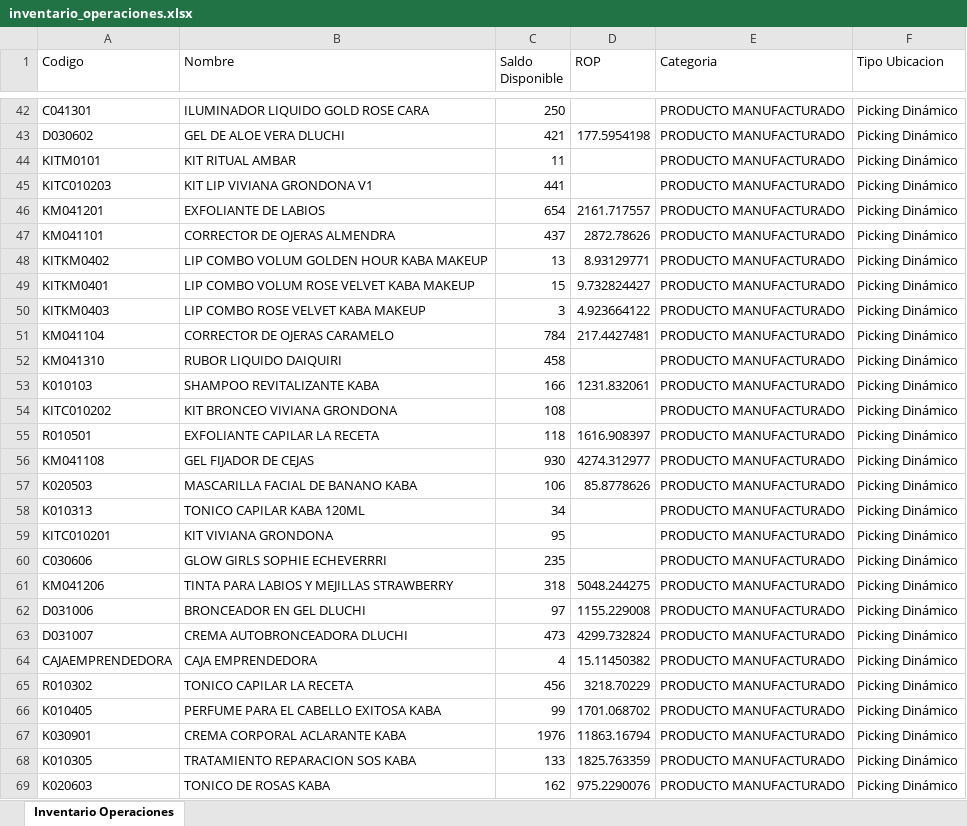
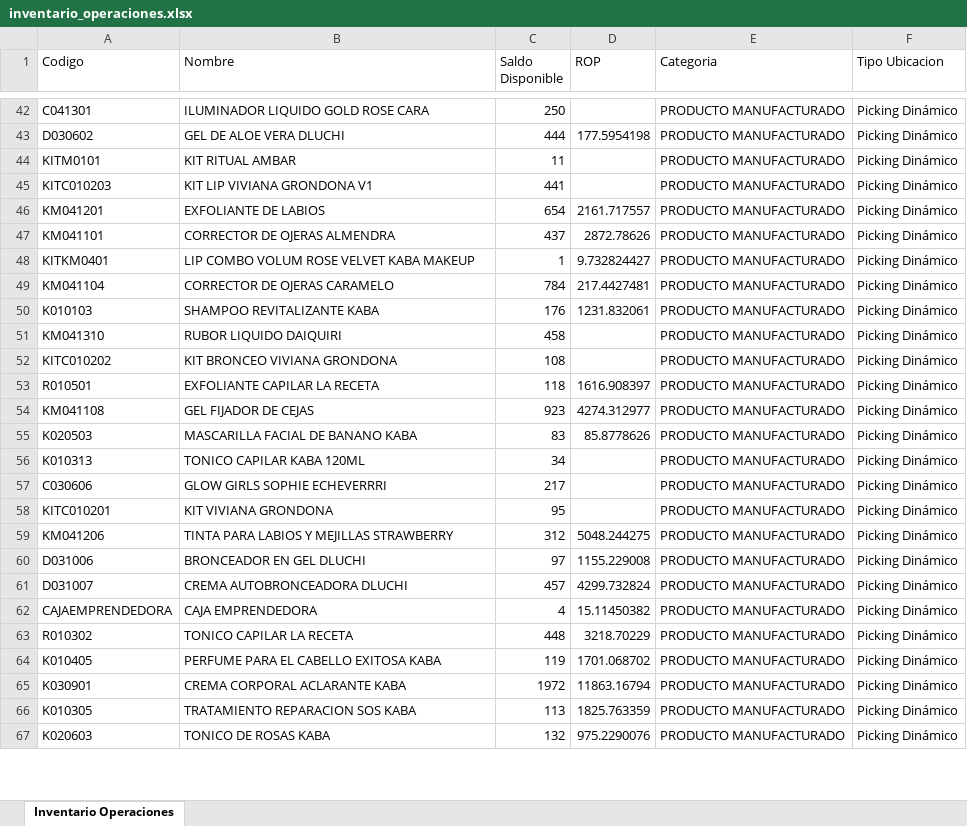
Before and after one commit to gaduqueja07/dashboard-dluchi, an Excel workbook: inventario_operaciones.xlsx, sheet Inventario Operaciones, drawn as a sheet; only a part is shown, gaps mark what is left out; values as stored, in another font and other column widths than the file's, no borders; removed rows and columns are numbered as before the commit, all else as after; the diff covers the shown part only; the diff names each change by its address in the sheet, - before the commit and + after, or states it on an @@ line.

Commit message:
Actualizar inventario_operaciones.xlsx (solo-inventario) - 2026-11-24 12:00

```diff
--- a/inventario_operaciones.xlsx (sheet Inventario Operaciones)
+++ b/inventario_operaciones.xlsx (sheet Inventario Operaciones)
-C43 (Saldo Disponible): 421
+C43 (Saldo Disponible): 444
-row 48: KITKM0402 | LIP COMBO VOLUM GOLDEN HOUR KABA MAKEUP | 13 | 8.93129771 | PRODUCTO MANUFACTURADO | Picking Dinámico
-C48 (Saldo Disponible): 15
+C48 (Saldo Disponible): 1
-row 50: KITKM0403 | LIP COMBO ROSE VELVET KABA MAKEUP | 3 | 4.923664122 | PRODUCTO MANUFACTURADO | Picking Dinámico
+row 50: K010103 | SHAMPOO REVITALIZANTE KABA | 176 | 1231.832061 | PRODUCTO MANUFACTURADO | Picking Dinámico
-row 53: K010103 | SHAMPOO REVITALIZANTE KABA | 166 | 1231.832061 | PRODUCTO MANUFACTURADO | Picking Dinámico
-C54 (Saldo Disponible): 930
+C54 (Saldo Disponible): 923
-C55 (Saldo Disponible): 106
+C55 (Saldo Disponible): 83
+row 57: C030606 | GLOW GIRLS SOPHIE ECHEVERRRI | 217 |  | PRODUCTO MANUFACTURADO | Picking Dinámico
-row 60: C030606 | GLOW GIRLS SOPHIE ECHEVERRRI | 235 |  | PRODUCTO MANUFACTURADO | Picking Dinámico
-C59 (Saldo Disponible): 318
+C59 (Saldo Disponible): 312
-C61 (Saldo Disponible): 473
+C61 (Saldo Disponible): 457
-C63 (Saldo Disponible): 456
+C63 (Saldo Disponible): 448
-C64 (Saldo Disponible): 99
+C64 (Saldo Disponible): 119
-C65 (Saldo Disponible): 1976
+C65 (Saldo Disponible): 1972
-C66 (Saldo Disponible): 133
+C66 (Saldo Disponible): 113
-C67 (Saldo Disponible): 162
+C67 (Saldo Disponible): 132
```
Also changed, not shown: 43 added rows, 41 removed rows, 400 moved rows and 141 edited cells elsewhere in this sheet.
